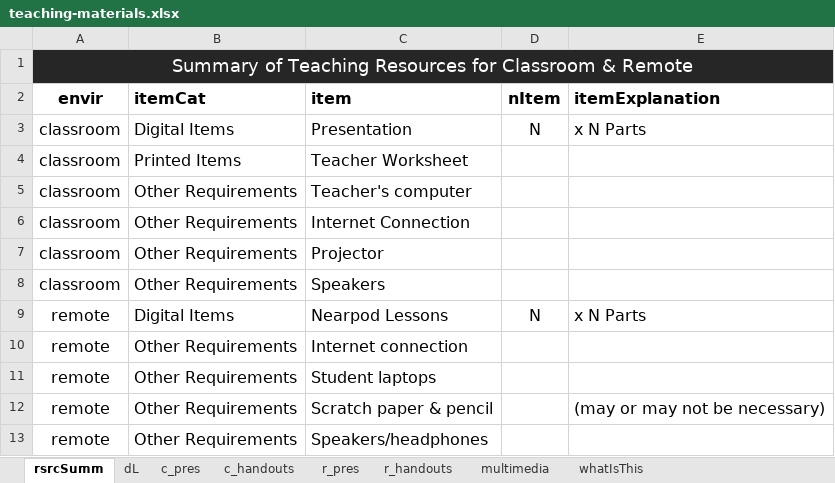
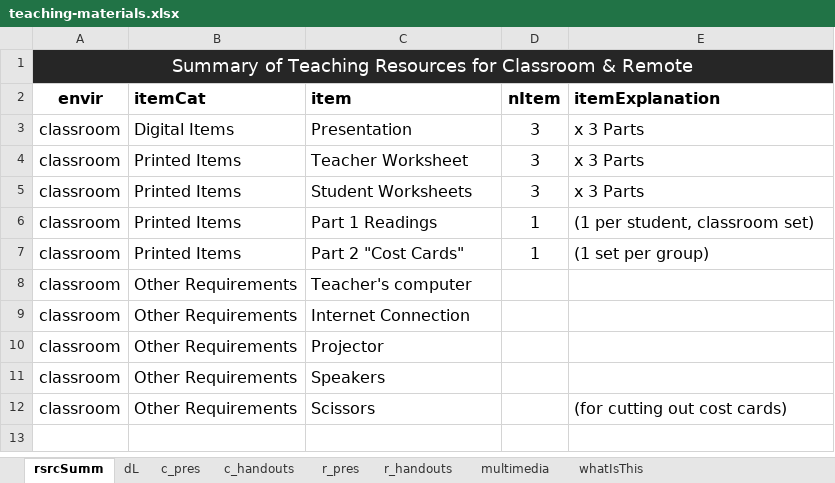
Before and after one commit to galacticpolymath/ColorfulSolns_en-US, an Excel workbook: meta/teaching-materials.xlsx, sheet rsrcSumm, drawn as a sheet; values as stored, in another font and other column widths than the file's, no borders; charts and pictures and conditional formats not drawn; removed rows and columns are numbered as before the commit, all else as after; the diff names each change by its address in the sheet, - before the commit and + after, or states it on an @@ line.

```diff
--- a/meta/teaching-materials.xlsx (sheet rsrcSumm)
+++ b/meta/teaching-materials.xlsx (sheet rsrcSumm)
-D3 (nItem): N
+D3 (nItem): 3
-E3 (itemExplanation): x N Parts
+E3 (itemExplanation): x 3 Parts
-D4 (nItem): (empty)
+D4 (nItem): 3
-E4 (itemExplanation): (empty)
+E4 (itemExplanation): x 3 Parts
+row 5: classroom | Printed Items | Student Worksheets | 3 | x 3 Parts
+row 6: classroom | Printed Items | Part 1 Readings | 1 | (1 per student, classroom set)
+row 7: classroom | Printed Items | Part 2 "Cost Cards" | 1 | (1 set per group)
-row 9: remote | Digital Items | Nearpod Lessons | N | x N Parts
-row 10: remote | Other Requirements | Internet connection
-row 11: remote | Other Requirements | Student laptops
-row 12: remote | Other Requirements | Scratch paper & pencil |  | (may or may not be necessary)
-row 13: remote | Other Requirements | Speakers/headphones
+row 12: classroom | Other Requirements | Scissors |  | (for cutting out cost cards)
```
Also changed, not shown: sheet multimedia, sheet c_handouts, sheet c_pres, charts or pictures, 7 other files.
